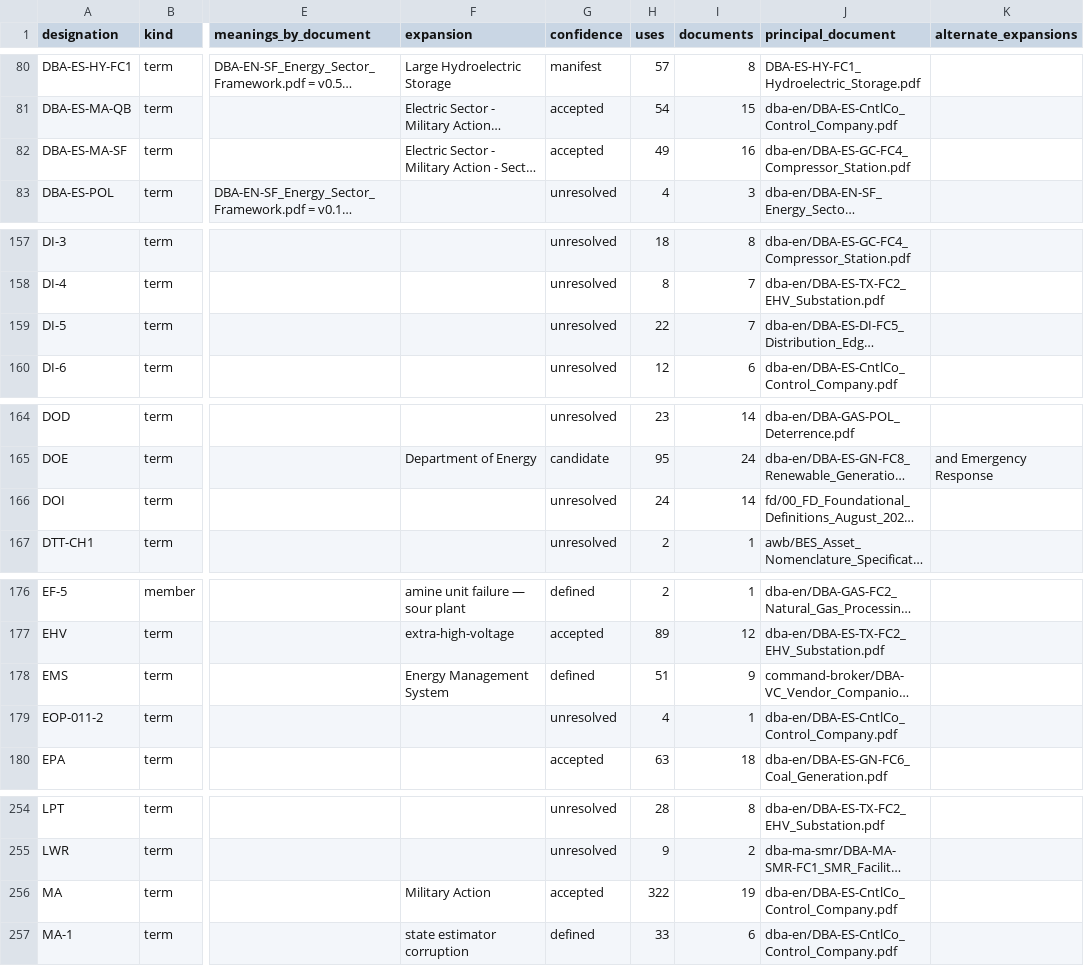
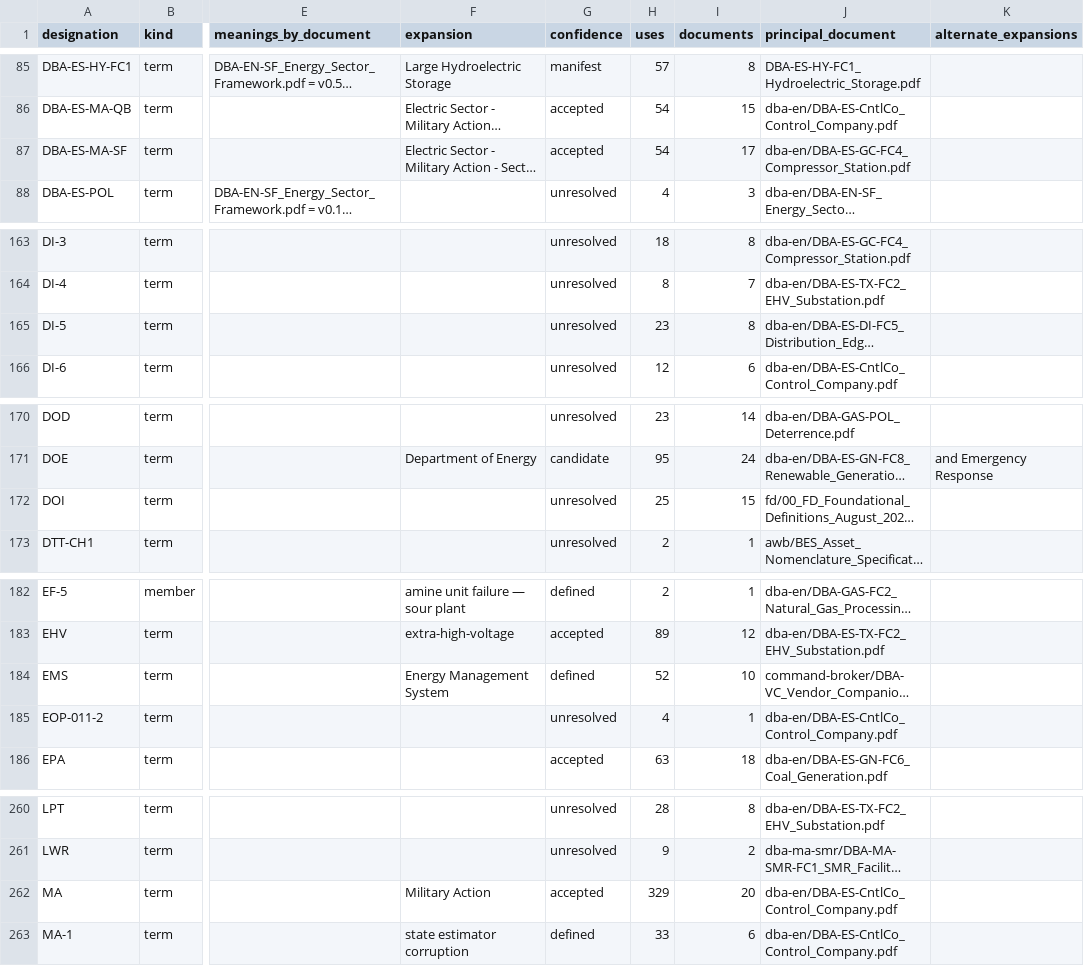
Before and after one commit to scubanuke/publications, a CSV file: DESIGNATIONS.csv, drawn as a sheet; only a part is shown, gaps mark what is left out; long unchanged cells end in …; addresses are those after the commit; the diff covers the shown part only; the diff names each change by its address in the sheet, - before the commit and + after, or states it on an @@ line.

```diff
--- a/DESIGNATIONS.csv
+++ b/DESIGNATIONS.csv
-H87 (uses): 49
+H87 (uses): 54
-I87 (documents): 16
+I87 (documents): 17
-H165 (uses): 22
+H165 (uses): 23
-I165 (documents): 7
+I165 (documents): 8
-H172 (uses): 24
+H172 (uses): 25
-I172 (documents): 14
+I172 (documents): 15
-H184 (uses): 51
+H184 (uses): 52
-I184 (documents): 9
+I184 (documents): 10
-H262 (uses): 322
+H262 (uses): 329
-I262 (documents): 19
+I262 (documents): 20
```
Also changed, not shown: 6 added rows and 25 edited cells elsewhere in this file, MANIFEST.csv, 5 other files.
